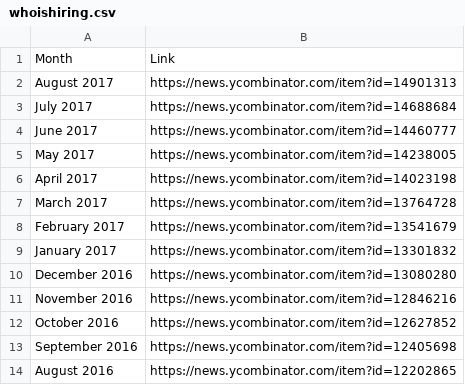
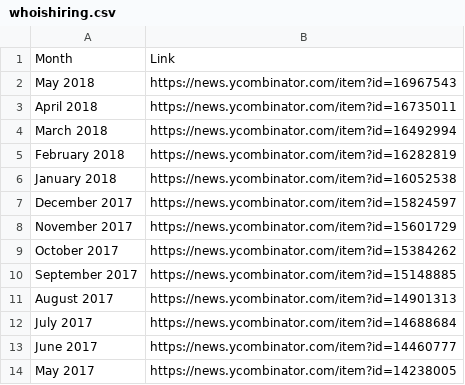
Before and after one commit to arkadiyt/hn-stats, a CSV file: whoishiring.csv, drawn as a sheet; only a part is shown; the shorter side is filled out with more unchanged rows.

```diff
--- a/whoishiring.csv
+++ b/whoishiring.csv
@@ -1,2 +1,11 @@
 Month,Link
+May 2018,https://news.ycombinator.com/item?id=16967543
+April 2018,https://news.ycombinator.com/item?id=16735011
+March 2018,https://news.ycombinator.com/item?id=16492994
+February 2018,https://news.ycombinator.com/item?id=16282819
+January 2018,https://news.ycombinator.com/item?id=16052538
+December 2017,https://news.ycombinator.com/item?id=15824597
+November 2017,https://news.ycombinator.com/item?id=15601729
+October 2017,https://news.ycombinator.com/item?id=15384262
+September 2017,https://news.ycombinator.com/item?id=15148885
 August 2017,https://news.ycombinator.com/item?id=14901313
```
Also changed, not shown: output.csv, 3 other files.
